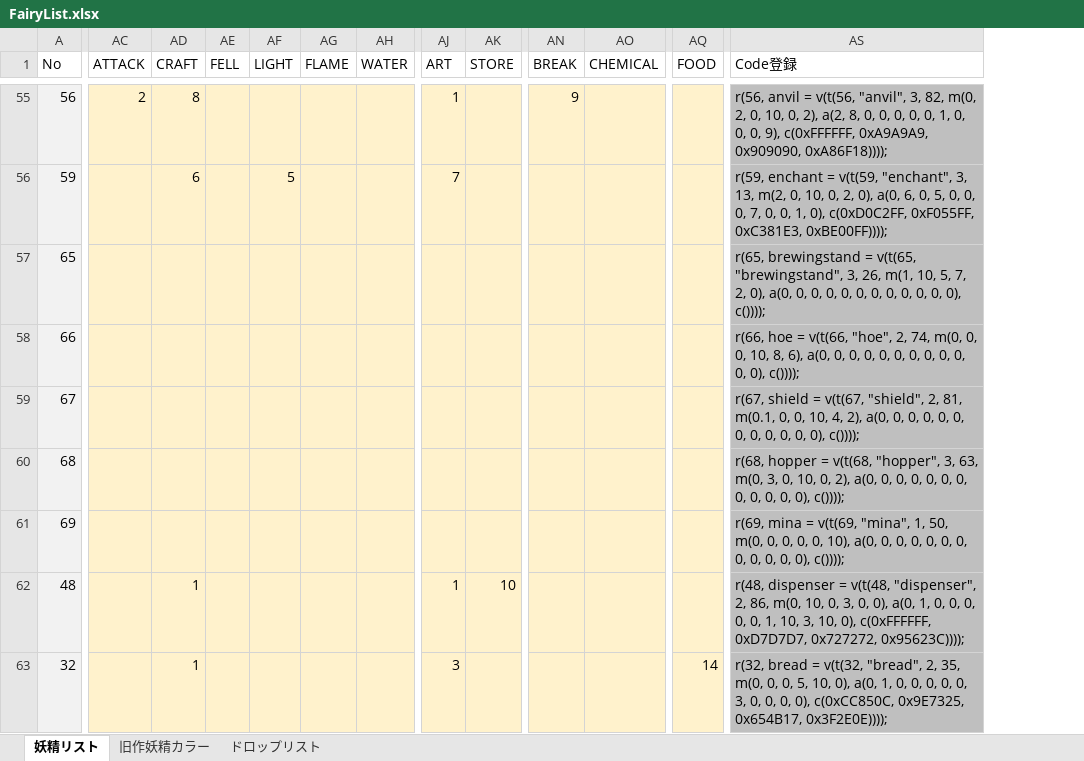
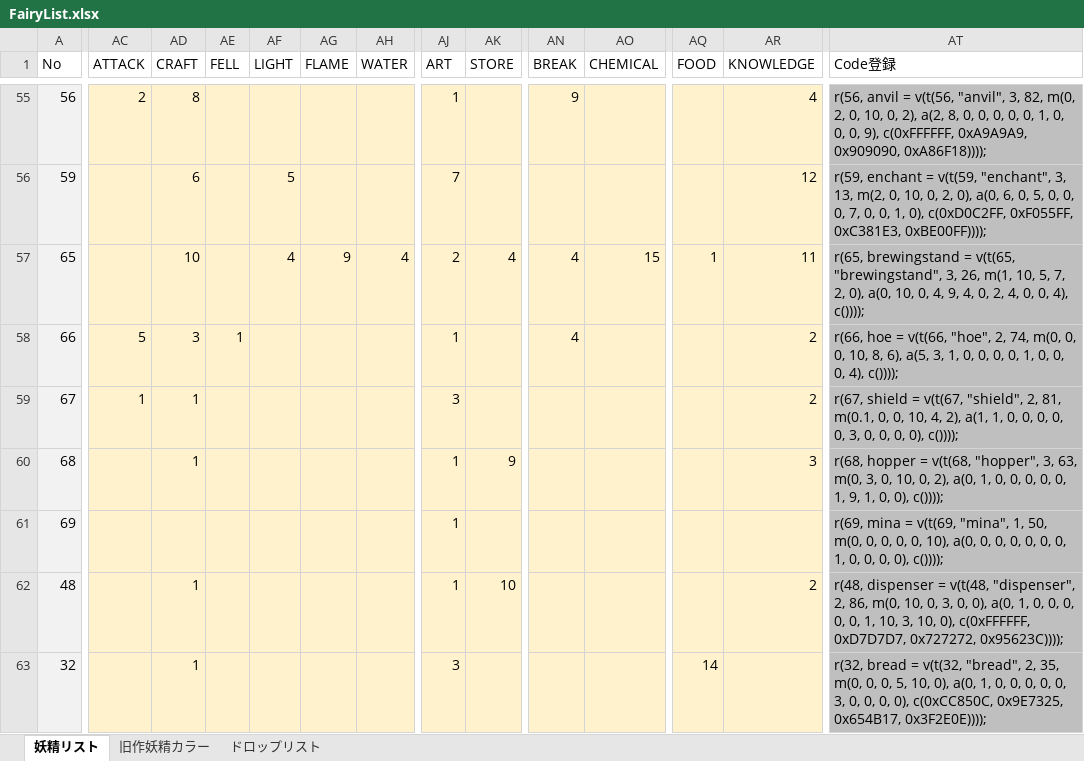
Before and after one commit to MirageFairy/MirageFairy2019, an Excel workbook: FairyList.xlsx, sheet 妖精リスト, drawn as a sheet; only a part is shown, gaps mark what is left out; values as stored, in another font and other column widths than the file's, no borders; table styles not drawn; addresses are those after the commit; the diff covers the shown part only; the diff names each change by its address in the sheet, - before the commit and + after, or states it on an @@ line.

```diff
--- a/FairyList.xlsx (sheet 妖精リスト)
+++ b/FairyList.xlsx (sheet 妖精リスト)
+column AR (KNOWLEDGE), rows 55-62: 4 | 12 | 11 | 2 | 2 | 3 |  | 2
-AD57 (CRAFT): (empty)
+AD57 (CRAFT): 10
-AF57 (LIGHT): (empty)
+AF57 (LIGHT): 4
-AG57 (FLAME): (empty)
+AG57 (FLAME): 9
-AH57 (WATER): (empty)
+AH57 (WATER): 4
-AJ57 (ART): (empty)
+AJ57 (ART): 2
-AK57 (STORE): (empty)
+AK57 (STORE): 4
-AN57:AN58 (BREAK): (empty)
+AN57:AN58 (BREAK): 4
-AO57 (CHEMICAL): (empty)
+AO57 (CHEMICAL): 15
-AQ57 (FOOD): (empty)
+AQ57 (FOOD): 1
-AT57 (Code登録): …0), a(0, 0, 0, 0, 0, 0, 0, 0, 0, 0, 0, 0), c())));
+AT57 (Code登録): …0), a(0, 10, 0, 4, 9, 4, 0, 2, 4, 0, 0, 4), c())));
-AC58 (ATTACK): (empty)
+AC58 (ATTACK): 5
-AD58 (CRAFT): (empty)
+AD58 (CRAFT): 3
-AE58 (FELL): (empty)
+AE58 (FELL): 1
-AJ58 (ART): (empty)
+AJ58 (ART): 1
-AT58 (Code登録): …8, 6), a(0, 0, 0, 0, 0, 0, 0, 0, 0, 0, 0, 0), c())));
+AT58 (Code登録): …8, 6), a(5, 3, 1, 0, 0, 0, 0, 1, 0, 0, 0, 4), c())));
-AC59 (ATTACK): (empty)
+AC59 (ATTACK): 1
-AD59:AD60 (CRAFT): (empty)
+AD59:AD60 (CRAFT): 1
-AJ59 (ART): (empty)
+AJ59 (ART): 3
-AT59 (Code登録): …4, 2), a(0, 0, 0, 0, 0, 0, 0, 0, 0, 0,…
+AT59 (Code登録): …4, 2), a(1, 1, 0, 0, 0, 0, 0, 3, 0, 0,…
-AJ60:AJ61 (ART): (empty)
+AJ60:AJ61 (ART): 1
-AK60 (STORE): (empty)
+AK60 (STORE): 9
-AT60 (Code登録): …2), a(0, 0, 0, 0, 0, 0, 0, 0, 0, 0, 0, 0),…
+AT60 (Code登録): …2), a(0, 1, 0, 0, 0, 0, 0, 1, 9, 1, 0, 0),…
-AT61 (Code登録): …0, 0, 0, 0, 0,…
+AT61 (Code登録): …0, 0, 1, 0, 0,…
```
Also changed, not shown: 30 edited cells elsewhere in this sheet.
